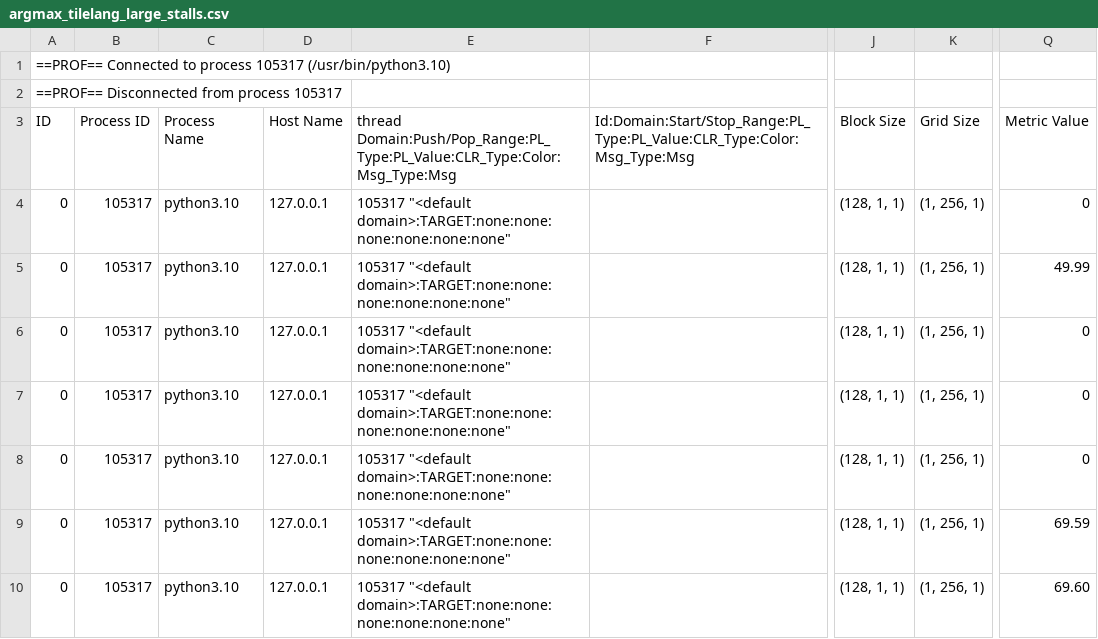
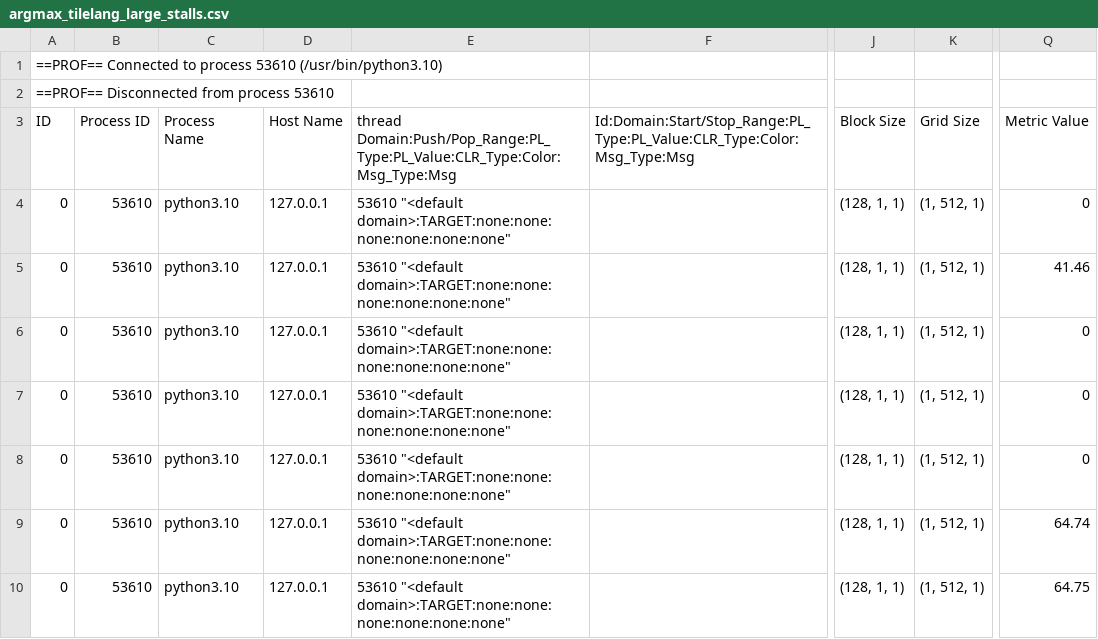
Before and after one commit to tingxi-li/DSLPerfGap, a CSV file: experiments/results/NVIDIA_A100-SXM4-40GB/ncu/argmax_tilelang_large_stalls.csv, drawn as a sheet; only a part is shown, gaps mark what is left out; the diff covers the shown part only; the diff names each change by its address in the sheet, - before the commit and + after, or states it on an @@ line.

```diff
--- a/experiments/results/NVIDIA_A100-SXM4-40GB/ncu/argmax_tilelang_large_stalls.csv
+++ b/experiments/results/NVIDIA_A100-SXM4-40GB/ncu/argmax_tilelang_large_stalls.csv
-A1 (ID): …to process 105317 (/usr/bin/python3.10)
+A1 (ID): …to process 53610 (/usr/bin/python3.10)
-A2 (ID): ==PROF== Disconnected from process 105317
+A2 (ID): ==PROF== Disconnected from process 53610
-B4:B10 (Process ID): 105317
+B4:B10 (Process ID): 53610
-E4:E10: 105317 "<default domain>:TARGET:none:none:none:none:none:none"
+E4:E10: 53610 "<default domain>:TARGET:none:none:none:none:none:none"
-K4:K10 (Grid Size): (1, 256, 1)
+K4:K10 (Grid Size): (1, 512, 1)
-Q5 (Metric Value): 49.99
+Q5 (Metric Value): 41.46
-Q9 (Metric Value): 69.59
+Q9 (Metric Value): 64.74
-Q10 (Metric Value): 69.60
+Q10 (Metric Value): 64.75
```
Also changed, not shown: 1 added row and 18 edited cells elsewhere in this file, ViperBench/results/elib.A100-SXM4-40GB.csv, experiments/results/NVIDIA_A100-SXM4-40GB/ncu/conv2d_triton_large_stalls.csv, 51 other files.
